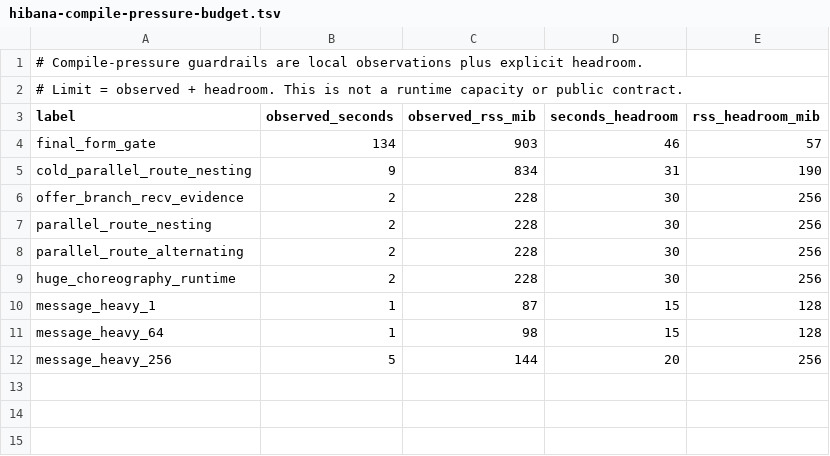
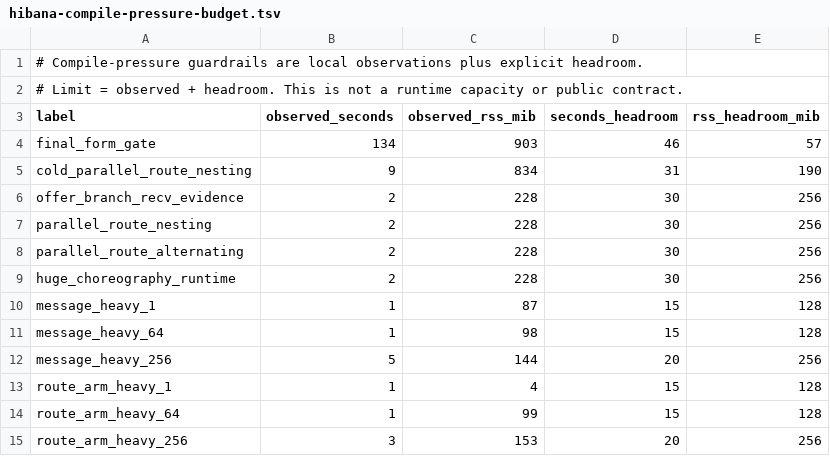
Before and after one commit to hibanaworks/hibana, a TSV file: .github/measurement_snapshots/hibana-compile-pressure-budget.tsv, drawn as a sheet.

Commit message:
refactor: linearize route arm lane projection

```diff
--- a/.github/measurement_snapshots/hibana-compile-pressure-budget.tsv
+++ b/.github/measurement_snapshots/hibana-compile-pressure-budget.tsv
@@ -12 +12,4 @@ message_heavy_64	1	98	15	128
 message_heavy_256	5	144	20	256
+route_arm_heavy_1	1	4	15	128
+route_arm_heavy_64	1	99	15	128
+route_arm_heavy_256	3	153	20	256
```
Also changed, not shown: 20 other files.
